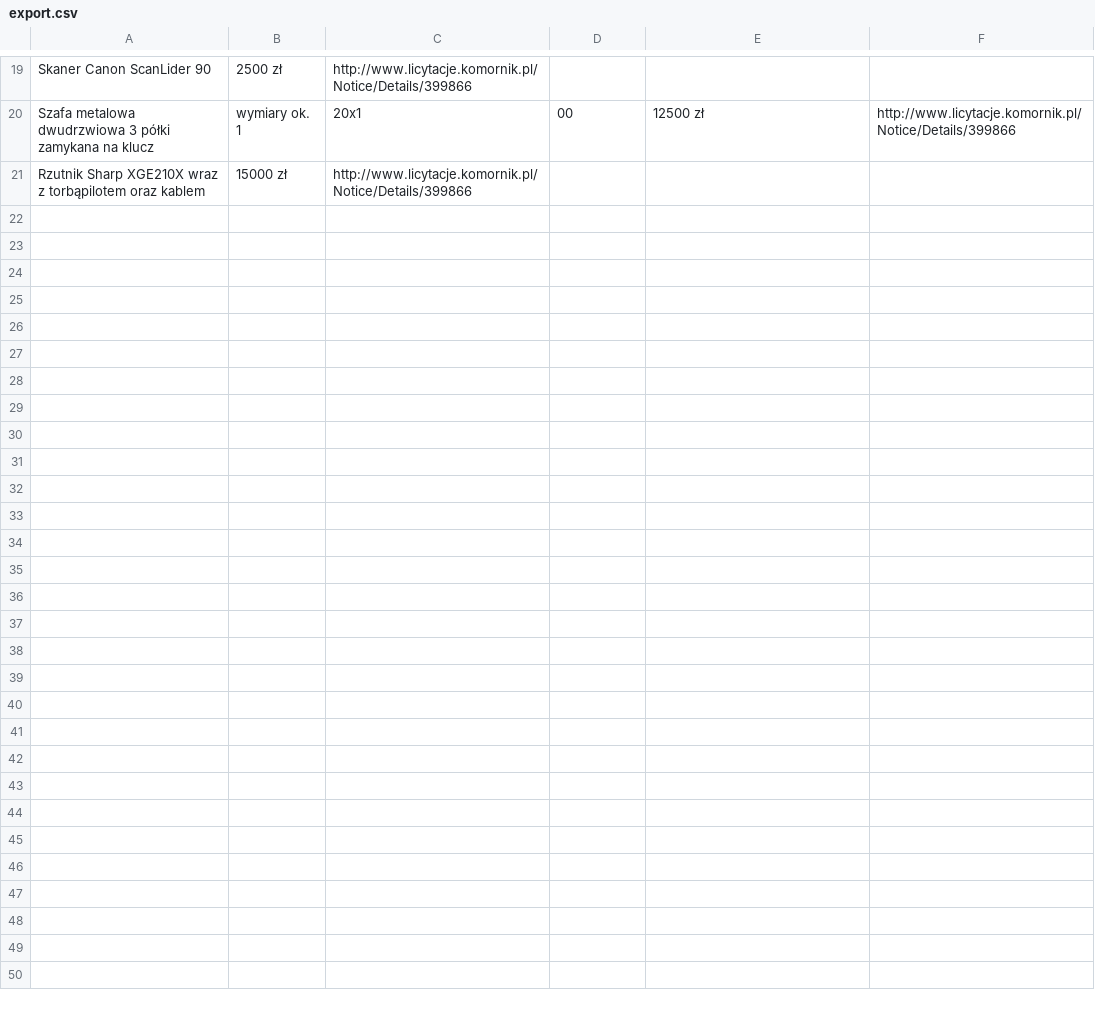
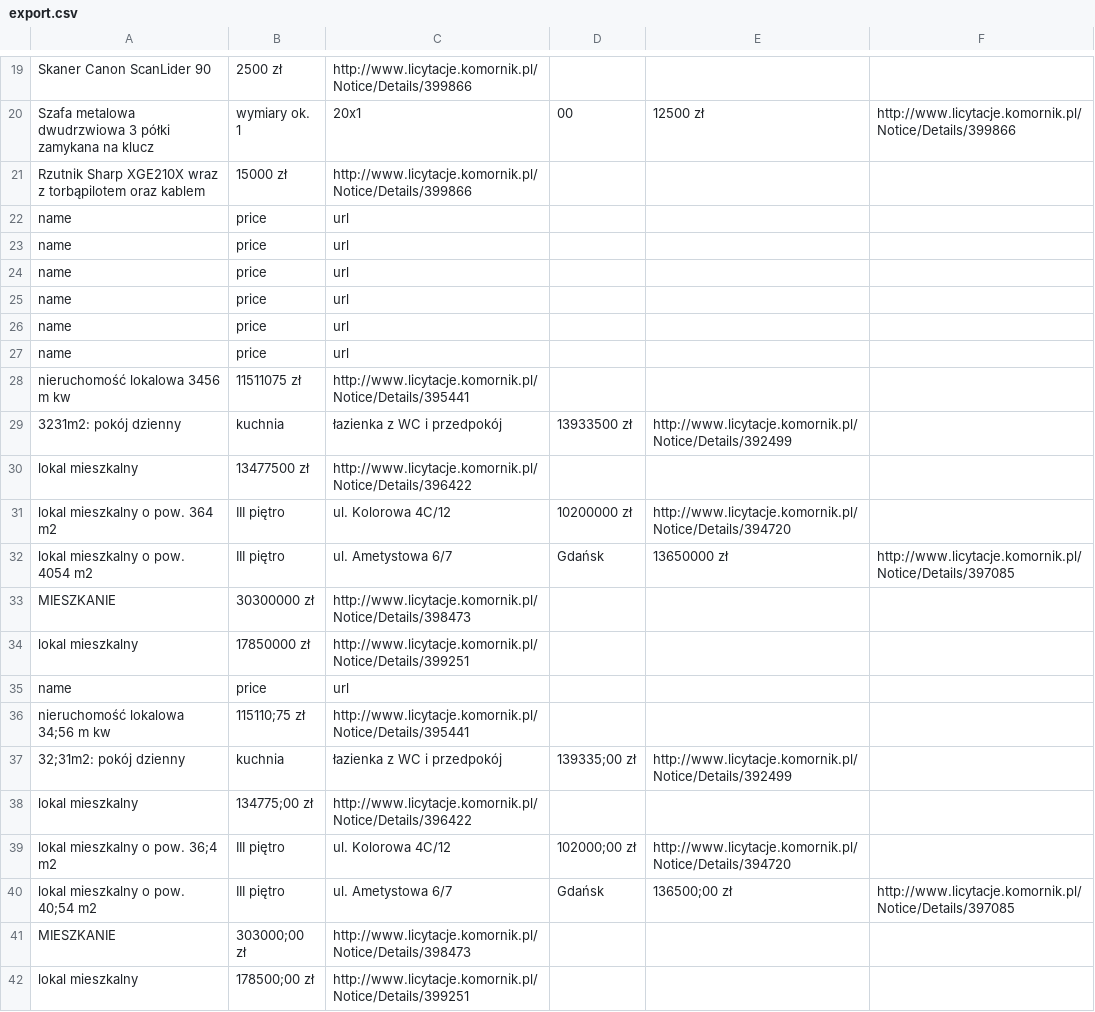
Before and after one commit to filipstachura/home-scripts, a CSV file: auctions/export.csv, drawn as a sheet; only a part is shown, gaps mark what is left out; the diff names each change by its address in the sheet, - before the commit and + after, or states it on an @@ line.

```diff
--- a/auctions/export.csv
+++ b/auctions/export.csv
+row 22: name | price | url
+row 23: name | price | url
+row 24: name | price | url
+row 25: name | price | url
+row 26: name | price | url
+row 27: name | price | url
+row 28: nieruchomość lokalowa 3456 m kw | 11511075 zł | http://www.licytacje.komornik.pl/Notice/Details/395441
+row 29: 3231m2: pokój dzienny | kuchnia | łazienka z WC i przedpokój | 13933500 zł | http://www.licytacje.komornik.pl/Notice/Details/392499
+row 30: lokal mieszkalny | 13477500 zł | http://www.licytacje.komornik.pl/Notice/Details/396422
+row 31: lokal mieszkalny o pow. 364 m2 | III piętro | ul. Kolorowa 4C/12 | 10200000 zł | http://www.licytacje.komornik.pl/Notice/Details/394720
+row 32: lokal mieszkalny o pow. 4054 m2 | III piętro | ul. Ametystowa 6/7 | Gdańsk | 13650000 zł | http://www.licytacje.komornik.pl/Notice/Details/397085
+row 33: MIESZKANIE | 30300000 zł | http://www.licytacje.komornik.pl/Notice/Details/398473
+row 34: lokal mieszkalny | 17850000 zł | http://www.licytacje.komornik.pl/Notice/Details/399251
+row 35: name | price | url
+row 36: nieruchomość lokalowa 34;56 m kw | 115110;75 zł | http://www.licytacje.komornik.pl/Notice/Details/395441
+row 37: 32;31m2: pokój dzienny | kuchnia | łazienka z WC i przedpokój | 139335;00 zł | http://www.licytacje.komornik.pl/Notice/Details/392499
+row 38: lokal mieszkalny | 134775;00 zł | http://www.licytacje.komornik.pl/Notice/Details/396422
+row 39: lokal mieszkalny o pow. 36;4 m2 | III piętro | ul. Kolorowa 4C/12 | 102000;00 zł | http://www.licytacje.komornik.pl/Notice/Details/394720
+row 40: lokal mieszkalny o pow. 40;54 m2 | III piętro | ul. Ametystowa 6/7 | Gdańsk | 136500;00 zł | http://www.licytacje.komornik.pl/Notice/Details/397085
+row 41: MIESZKANIE | 303000;00 zł | http://www.licytacje.komornik.pl/Notice/Details/398473
+row 42: lokal mieszkalny | 178500;00 zł | http://www.licytacje.komornik.pl/Notice/Details/399251
```
Also changed, not shown: 5 other files.
